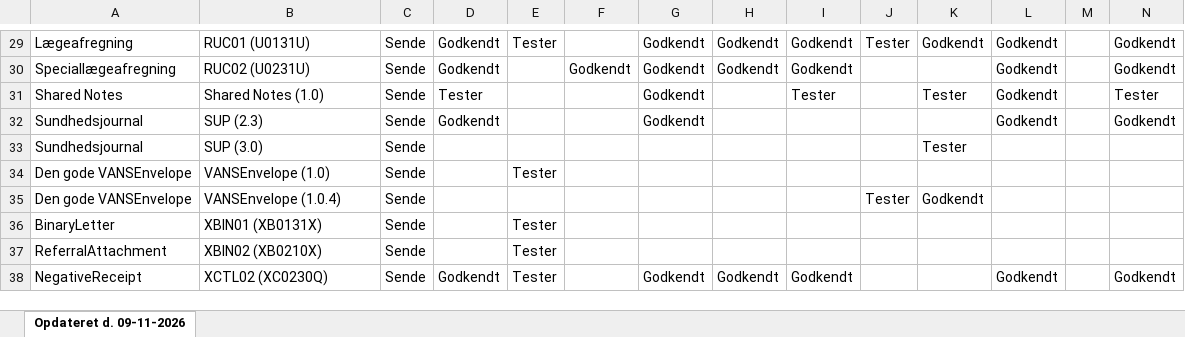
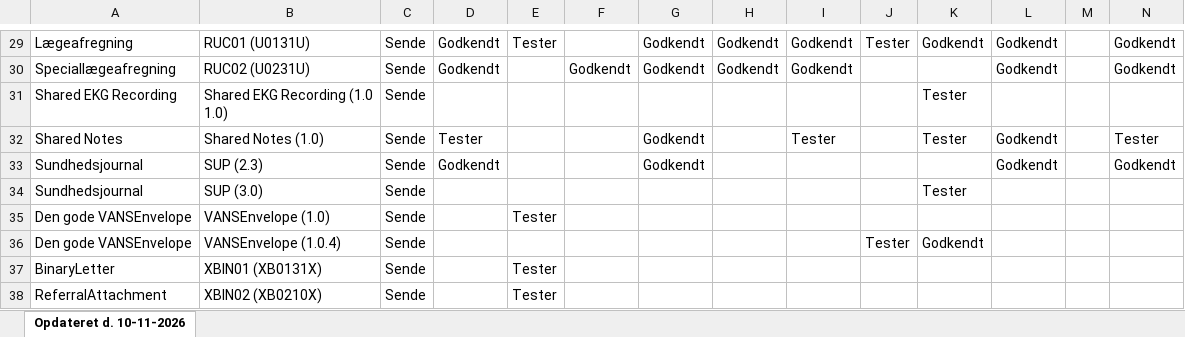
Before and after one commit to medcomdk/GodkendteSystemer, an Excel workbook: html/Lægesystemer - sende_excel.XLSX, sheet Opdateret d. 10-11-2026, drawn as a sheet; only a part is shown, gaps mark what is left out; the shorter side is filled out with more unchanged rows; values as stored, in another font and other column widths than the file's, no borders; ↵ is a line break in a cell; the diff names each change by its address in the sheet, - before the commit and + after, or states it on an @@ line.

```diff
--- a/html/Lægesystemer - sende_excel.XLSX (sheet Opdateret d. 10-11-2026)
+++ b/html/Lægesystemer - sende_excel.XLSX (sheet Opdateret d. 10-11-2026)
-sheet tab: Opdateret d. 09-11-2026
+sheet tab: Opdateret d. 10-11-2026
+row 31: Shared EKG Recording | Shared EKG Recording (1.0 ↵ 1.0) | Sende |  |  |  |  |  |  |  | Tester
```
Also changed, not shown: html/Børnejournalsystemer_excel.XLSX, html/EOJ-Systemer_excel.XLSX, 14 other files.
